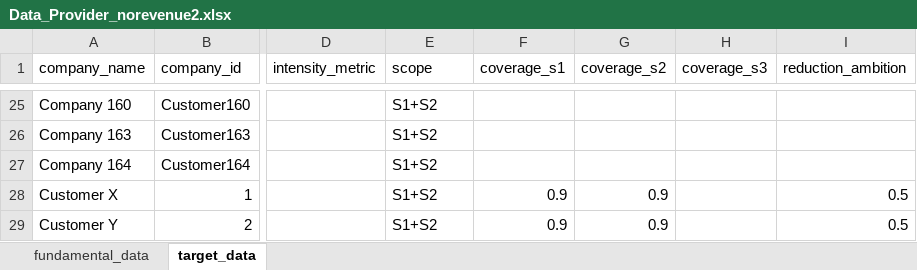
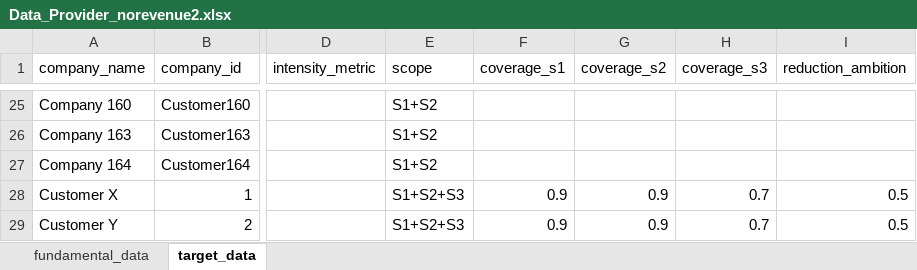
Before and after one commit to handeo/SBTi-finance-tool, an Excel workbook: data/Data_Provider_norevenue2.xlsx, sheet target_data, drawn as a sheet; only a part is shown, gaps mark what is left out; values as stored, in another font and other column widths than the file's, no borders; table styles not drawn; the diff names each change by its address in the sheet, - before the commit and + after, or states it on an @@ line.

Commit message:
Add files via upload

```diff
--- a/data/Data_Provider_norevenue2.xlsx (sheet target_data)
+++ b/data/Data_Provider_norevenue2.xlsx (sheet target_data)
-E28:E29 (scope): S1+S2
+E28:E29 (scope): S1+S2+S3
-H28:H29 (coverage_s3): (empty)
+H28:H29 (coverage_s3): 0.7
```
